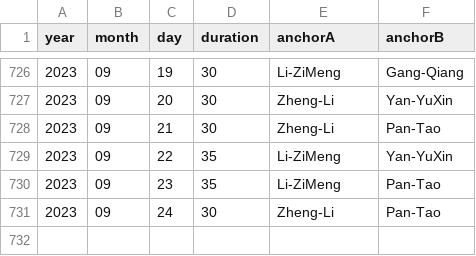
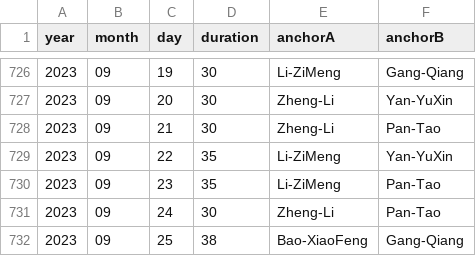
Before and after one commit to xueke114/XinWenLianBo, a CSV file: duration.csv, drawn as a sheet; only a part is shown, gaps mark what is left out.

Commit message:
提交2023-09-25

```diff
--- a/duration.csv
+++ b/duration.csv
@@ -731 +731,2 @@ year,month,day,duration,anchorA,anchorB
 2023,09,24,30,Zheng-Li,Pan-Tao
+2023,09,25,38,Bao-XiaoFeng,Gang-Qiang
```
